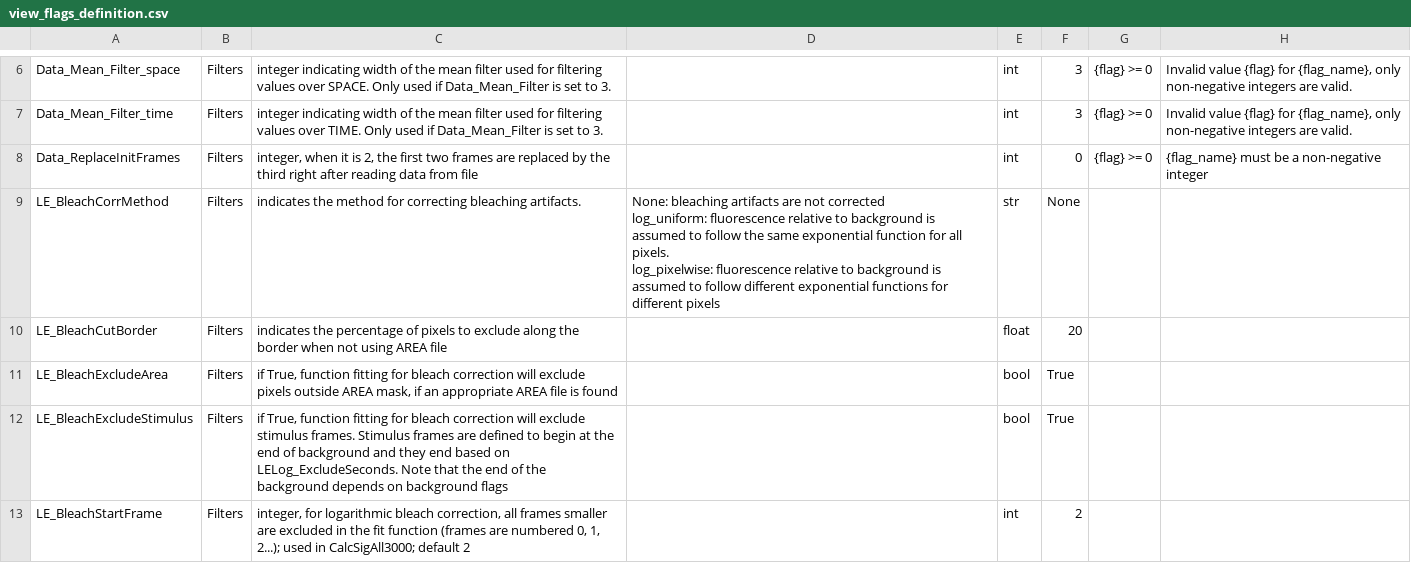
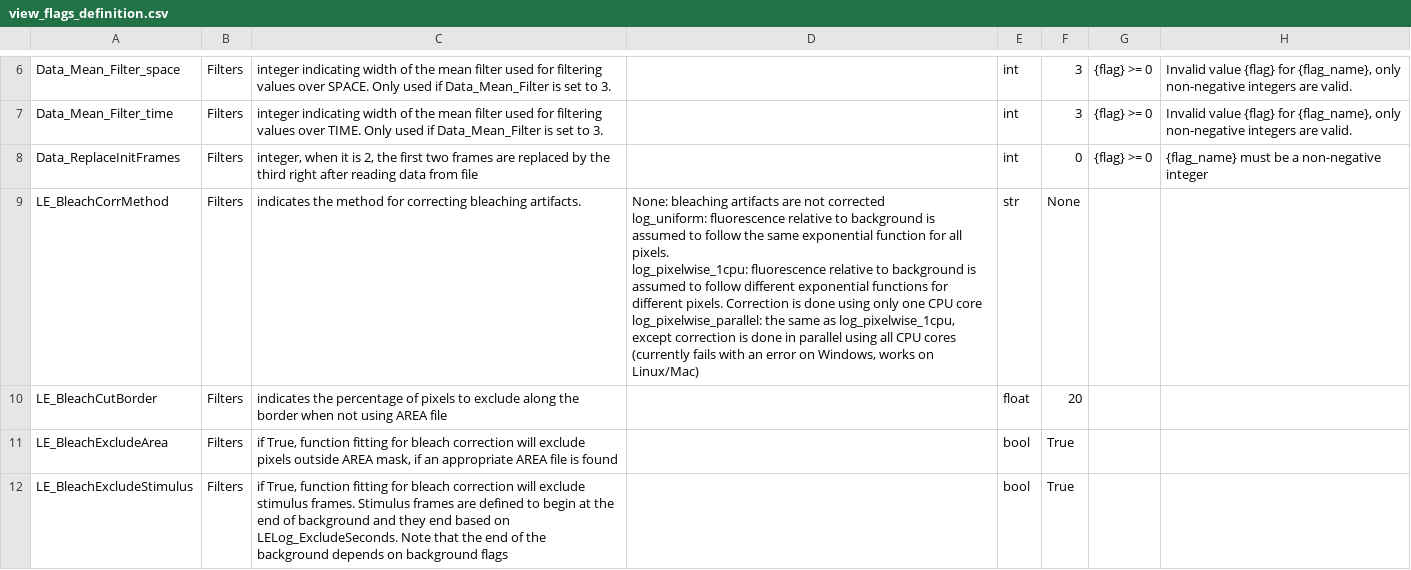
Before and after one commit to galizia-lab/pyview, a CSV file: view/flags_and_metadata_definitions/view_flags_definition.csv, drawn as a sheet; only a part is shown, gaps mark what is left out; the shorter side is filled out with more unchanged rows.

Commit message:
fix to get moviepy working on windows

```diff
--- a/view/flags_and_metadata_definitions/view_flags_definition.csv
+++ b/view/flags_and_metadata_definitions/view_flags_definition.csv
@@ -14,5 +14,6 @@ Data_Mean_Filter_time,Filters,integer indicating width of the mean filter used f
 Data_ReplaceInitFrames,Filters,"integer, when it is 2, the first two frames are replaced by the third right after reading data from file",,int,0,"{flag} >= 0","{flag_name} must be a non-negative integer"
-LE_BleachCorrMethod,Filters,indicates the method for correcting bleaching artifacts.,"None: bleaching artifacts are not corrected
-log_uniform: fluorescence relative to background is assumed to follow the same exponential function for all pixels.
-log_pixelwise: fluorescence relative to background is assumed to follow different exponential functions for different pixels",str,None,,
+LE_BleachCorrMethod,Filters,indicates the method for correcting bleaching artifacts.,"None: bleaching artifacts are not corrected
+log_uniform: fluorescence relative to background is assumed to follow the same exponential function for all pixels.
+log_pixelwise_1cpu: fluorescence relative to background is assumed to follow different exponential functions for different pixels. Correction is done using only one CPU core
+log_pixelwise_parallel: the same as log_pixelwise_1cpu, except correction is done in parallel using all CPU cores (currently fails with an error on Windows, works on Linux/Mac)",str,None,,
 LE_BleachCutBorder,Filters,indicates the percentage of pixels to exclude along the border when not using AREA file,,float,20,,
```
Also changed, not shown: 1 other file.
